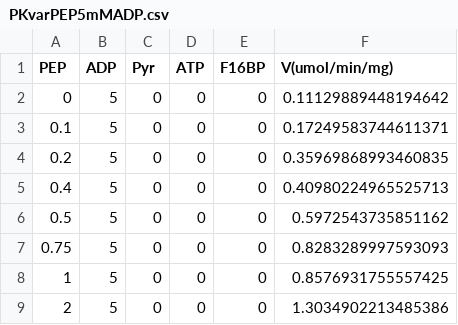
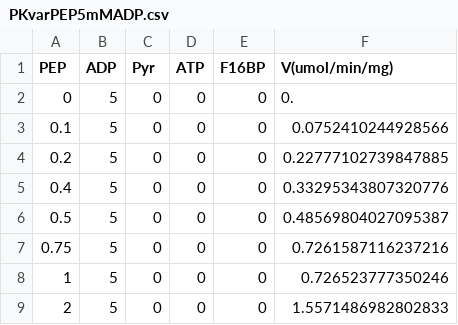
Before and after one commit to mornevwyk/enzyme-characterisation, a CSV file: ExampleData/outputRates/PKvarPEP5mMADP.csv, drawn as a sheet.

```diff
--- a/ExampleData/outputRates/PKvarPEP5mMADP.csv
+++ b/ExampleData/outputRates/PKvarPEP5mMADP.csv
@@ -1,9 +1,9 @@
 "PEP","ADP","Pyr","ATP","F16BP","V(umol/min/mg)"
-0,5,0,0,0,0.11129889448194642
-0.1,5,0,0,0,0.17249583744611371
-0.2,5,0,0,0,0.35969868993460835
-0.4,5,0,0,0,0.40980224965525713
-0.5,5,0,0,0,0.5972543735851162
-0.75,5,0,0,0,0.8283289997593093
-1,5,0,0,0,0.8576931755557425
-2,5,0,0,0,1.3034902213485386
+0,5,0,0,0,0.
+0.1,5,0,0,0,0.0752410244928566
+0.2,5,0,0,0,0.22777102739847885
+0.4,5,0,0,0,0.33295343807320776
+0.5,5,0,0,0,0.48569804027095387
+0.75,5,0,0,0,0.7261587116237216
+1,5,0,0,0,0.726523777350246
+2,5,0,0,0,1.5571486982802833
```
Also changed, not shown: ExampleData/outputRates/PKvarADP2.5mMPEP.csv, ExampleData/outputRates/PKvarATP2.5mMPEP5mMADP.csv, 7 other files.
